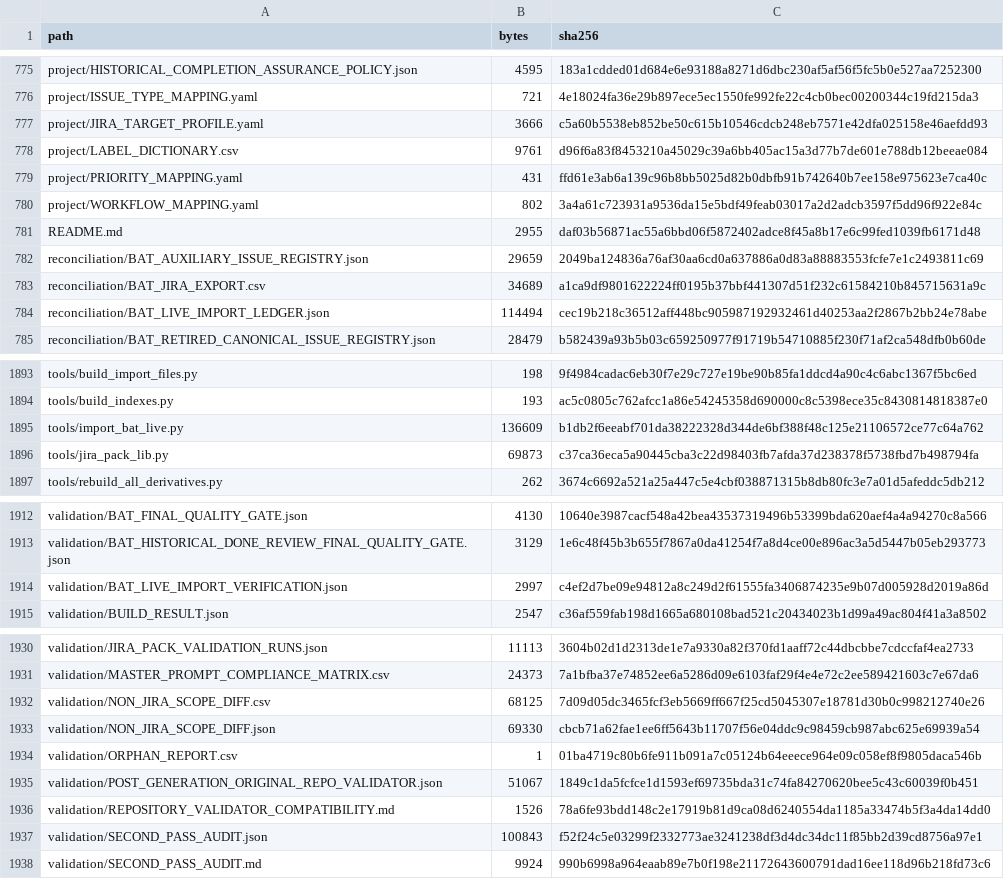
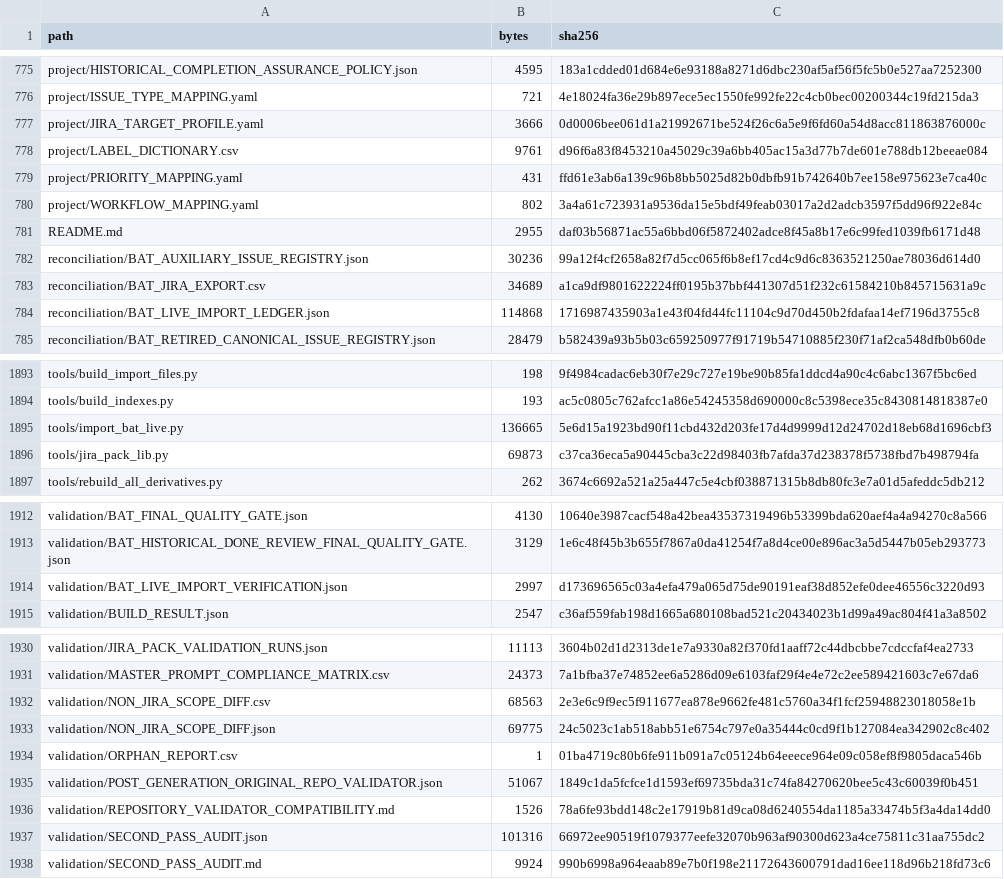
Before and after one commit to KevinSGarrett/BatteredAggieSyndrome, a CSV file: jira/validation/JIRA_FILE_MANIFEST.csv, drawn as a sheet; only a part is shown, gaps mark what is left out.

```diff
--- a/jira/validation/JIRA_FILE_MANIFEST.csv
+++ b/jira/validation/JIRA_FILE_MANIFEST.csv
@@ -776,3 +776,3 @@ project/HISTORICAL_COMPLETION_ASSURANCE_POLICY.json,4595,183a1cdded01d684e6e9318
 project/ISSUE_TYPE_MAPPING.yaml,721,4e18024fa36e29b897ece5ec1550fe992fe22c4cb0bec00200344c19fd215da3
-project/JIRA_TARGET_PROFILE.yaml,3666,c5a60b5538eb852be50c615b10546cdcb248eb7571e42dfa025158e46aefdd93
+project/JIRA_TARGET_PROFILE.yaml,3666,0d0006bee061d1a21992671be524f26c6a5e9f6fd60a54d8acc811863876000c
 project/LABEL_DICTIONARY.csv,9761,d96f6a83f8453210a45029c39a6bb405ac15a3d77b7de601e788db12beeae084
@@ -781,5 +781,5 @@ project/WORKFLOW_MAPPING.yaml,802,3a4a61c723931a9536da15e5bdf49feab03017a2d2adcb
 README.md,2955,daf03b56871ac55a6bbd06f5872402adce8f45a8b17e6c99fed1039fb6171d48
-reconciliation/BAT_AUXILIARY_ISSUE_REGISTRY.json,29659,2049ba124836a76af30aa6cd0a637886a0d83a88883553fcfe7e1c2493811c69
+reconciliation/BAT_AUXILIARY_ISSUE_REGISTRY.json,30236,99a12f4cf2658a82f7d5cc065f6b8ef17cd4c9d6c8363521250ae78036d614d0
 reconciliation/BAT_JIRA_EXPORT.csv,34689,a1ca9df9801622224ff0195b37bbf441307d51f232c61584210b845715631a9c
-reconciliation/BAT_LIVE_IMPORT_LEDGER.json,114494,cec19b218c36512aff448bc905987192932461d40253aa2f2867b2bb24e78abe
+reconciliation/BAT_LIVE_IMPORT_LEDGER.json,114868,1716987435903a1e43f04fd44fc11104c9d70d450b2fdafaa14ef7196d3755c8
 reconciliation/BAT_RETIRED_CANONICAL_ISSUE_REGISTRY.json,28479,b582439a93b5b03c659250977f91719b54710885f230f71af2ca548dfb0b60de
@@ -1894,3 +1894,3 @@ tools/build_import_files.py,198,9f4984cadac6eb30f7e29c727e19be90b85fa1ddcd4a90c4
 tools/build_indexes.py,193,ac5c0805c762afcc1a86e54245358d690000c8c5398ece35c8430814818387e0
-tools/import_bat_live.py,136609,b1db2f6eeabf701da38222328d344de6bf388f48c125e21106572ce77c64a762
+tools/import_bat_live.py,136665,5e6d15a1923bd90f11cbd432d203fe17d4d9999d12d24702d18eb68d1696cbf3
 tools/jira_pack_lib.py,69873,c37ca36eca5a90445cba3c22d98403fb7afda37d238378f5738fbd7b498794fa
@@ -1913,3 +1913,3 @@ validation/BAT_FINAL_QUALITY_GATE.json,4130,10640e3987cacf548a42bea43537319496b5
 validation/BAT_HISTORICAL_DONE_REVIEW_FINAL_QUALITY_GATE.json,3129,1e6c48f45b3b655f7867a0da41254f7a8d4ce00e896ac3a5d5447b05eb293773
-validation/BAT_LIVE_IMPORT_VERIFICATION.json,2997,c4ef2d7be09e94812a8c249d2f61555fa3406874235e9b07d005928d2019a86d
+validation/BAT_LIVE_IMPORT_VERIFICATION.json,2997,d173696565c03a4efa479a065d75de90191eaf38d852efe0dee46556c3220d93
 validation/BUILD_RESULT.json,2547,c36af559fab198d1665a680108bad521c20434023b1d99a49ac804f41a3a8502
@@ -1931,4 +1931,4 @@ validation/JIRA_PACK_VALIDATION_RUNS.json,11113,3604b02d1d2313de1e7a9330a82f370f
 validation/MASTER_PROMPT_COMPLIANCE_MATRIX.csv,24373,7a1bfba37e74852ee6a5286d09e6103faf29f4e4e72c2ee589421603c7e67da6
-validation/NON_JIRA_SCOPE_DIFF.csv,68125,7d09d05dc3465fcf3eb5669ff667f25cd5045307e18781d30b0c998212740e26
-validation/NON_JIRA_SCOPE_DIFF.json,69330,cbcb71a62fae1ee6ff5643b11707f56e04ddc9c98459cb987abc625e69939a54
+validation/NON_JIRA_SCOPE_DIFF.csv,68563,2e3e6c9f9ec5f911677ea878e9662fe481c5760a34f1fcf25948823018058e1b
+validation/NON_JIRA_SCOPE_DIFF.json,69775,24c5023c1ab518abb51e6754c797e0a35444c0cd9f1b127084ea342902c8c402
 validation/ORPHAN_REPORT.csv,1,01ba4719c80b6fe911b091a7c05124b64eeece964e09c058ef8f9805daca546b
@@ -1936,3 +1936,3 @@ validation/POST_GENERATION_ORIGINAL_REPO_VALIDATOR.json,51067,1849c1da5fcfce1d15
 validation/REPOSITORY_VALIDATOR_COMPATIBILITY.md,1526,78a6fe93bdd148c2e17919b81d9ca08d6240554da1185a33474b5f3a4da14dd0
-validation/SECOND_PASS_AUDIT.json,100843,f52f24c5e03299f2332773ae3241238df3d4dc34dc11f85bb2d39cd8756a97e1
+validation/SECOND_PASS_AUDIT.json,101316,66972ee90519f1079377eefe32070b963af90300d623a4ce75811c31aa755dc2
 validation/SECOND_PASS_AUDIT.md,9924,990b6998a964eaab89e7b0f198e21172643600791dad16ee118d96b218fd73c6
```
Also changed, not shown: jira/validation/NON_JIRA_SCOPE_DIFF.csv, provenance/PROJECT_FILE_MANIFEST.csv, 9 other files.
